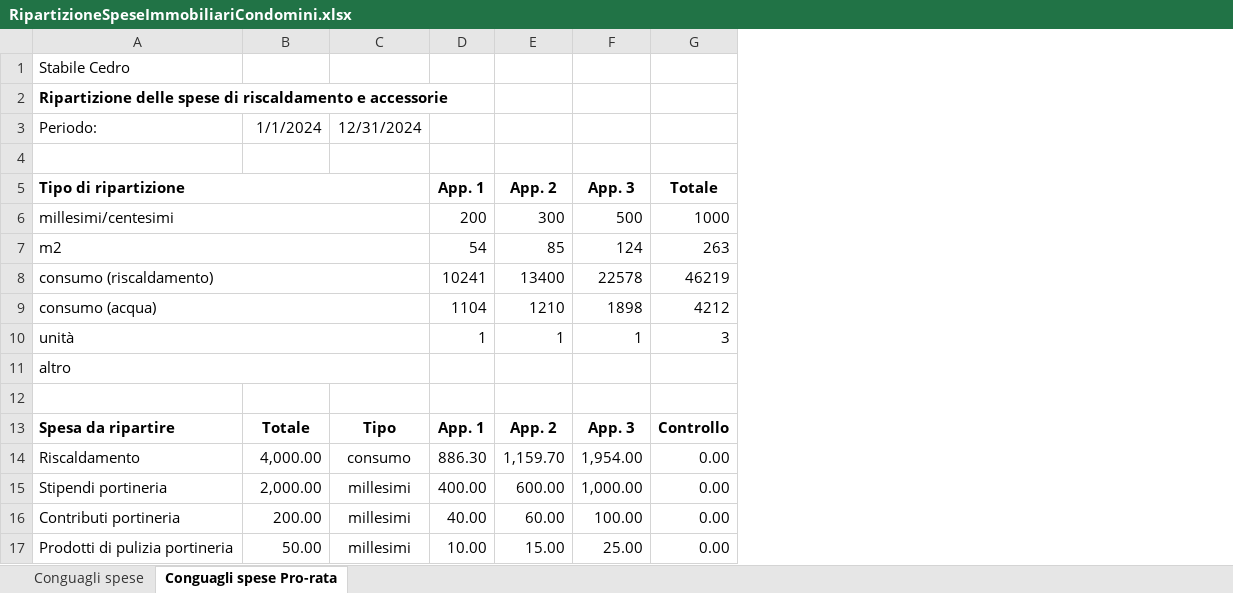
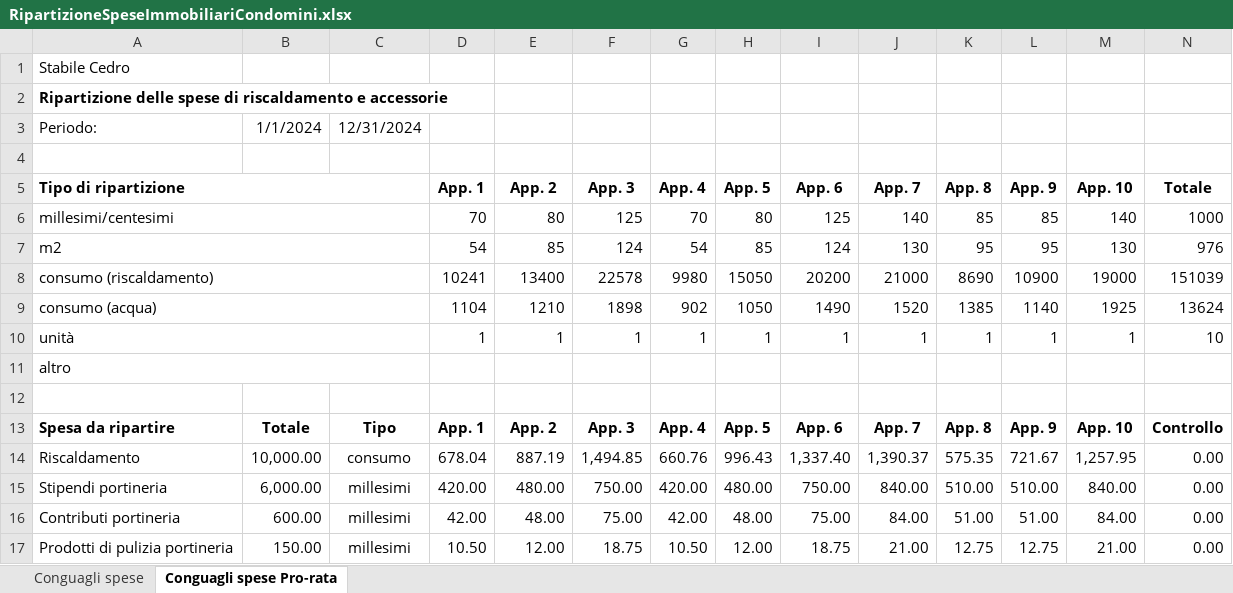
Before and after one commit to BananaAccounting/Universal, an Excel workbook: realestate/documents/RipartizioneSpeseImmobiliariCondomini.xlsx, sheet Conguagli spese Pro-rata, drawn as a sheet; only a part is shown; values as stored, in another font and other column widths than the file's, no borders; conditional formats not drawn; addresses are those after the commit; the diff covers the shown part only; the diff names each change by its address in the sheet, - before the commit and + after, or states it on an @@ line.

Commit message:
Update RipartizioneSpeseImmobiliariCondomini.xlsx

```diff
--- a/realestate/documents/RipartizioneSpeseImmobiliariCondomini.xlsx (sheet Conguagli spese Pro-rata)
+++ b/realestate/documents/RipartizioneSpeseImmobiliariCondomini.xlsx (sheet Conguagli spese Pro-rata)
+column G (App. 4), rows 6-17: 70 | 54 | 9980 | 902 | 1 |  |  | App. 4 | 660.76 | 420.00 | 42.00 | 10.50
+column H (App. 5), rows 6-17: 80 | 85 | 15050 | 1050 | 1 |  |  | App. 5 | 996.43 | 480.00 | 48.00 | 12.00
+column I (App. 6), rows 6-17: 125 | 124 | 20200 | 1490 | 1 |  |  | App. 6 | 1,337.40 | 750.00 | 75.00 | 18.75
+column J (App. 7), rows 6-17: 140 | 130 | 21000 | 1520 | 1 |  |  | App. 7 | 1,390.37 | 840.00 | 84.00 | 21.00
+column K (App. 8), rows 6-17: 85 | 95 | 8690 | 1385 | 1 |  |  | App. 8 | 575.35 | 510.00 | 51.00 | 12.75
+column L (App. 9), rows 6-17: 85 | 95 | 10900 | 1140 | 1 |  |  | App. 9 | 721.67 | 510.00 | 51.00 | 12.75
+column M (App. 10), rows 6-17: 140 | 130 | 19000 | 1925 | 1 |  |  | App. 10 | 1,257.95 | 840.00 | 84.00 | 21.00
-D6 (App. 1): 200
+D6 (App. 1): 70
-E6 (App. 2): 300
+E6 (App. 2): 80
-F6 (App. 3): 500
+F6 (App. 3): 125
-N7 (Totale): 263
+N7 (Totale): 976
-N8 (Totale): 46219
+N8 (Totale): 151039
-N9 (Totale): 4212
+N9 (Totale): 13624
-N10 (Totale): 3
+N10 (Totale): 10
-B14: 4,000.00
+B14: 10,000.00
-D14 (App. 1): 886.30
+D14 (App. 1): 678.04
-E14 (App. 2): 1,159.70
+E14 (App. 2): 887.19
-F14 (App. 3): 1,954.00
+F14 (App. 3): 1,494.85
-B15: 2,000.00
+B15: 6,000.00
-D15 (App. 1): 400.00
+D15 (App. 1): 420.00
-E15 (App. 2): 600.00
+E15 (App. 2): 480.00
-F15 (App. 3): 1,000.00
+F15 (App. 3): 750.00
-B16: 200.00
+B16: 600.00
-D16 (App. 1): 40.00
+D16 (App. 1): 42.00
-E16 (App. 2): 60.00
+E16 (App. 2): 48.00
-F16 (App. 3): 100.00
+F16 (App. 3): 75.00
-B17: 50.00
+B17: 150.00
-D17 (App. 1): 10.00
+D17 (App. 1): 10.50
-E17 (App. 2): 15.00
+E17 (App. 2): 12.00
-F17 (App. 3): 25.00
+F17 (App. 3): 18.75
```
Also changed, not shown: 37 edited cells and cell formats elsewhere in this sheet, sheet Conguagli spese, formulas that keep their value.
